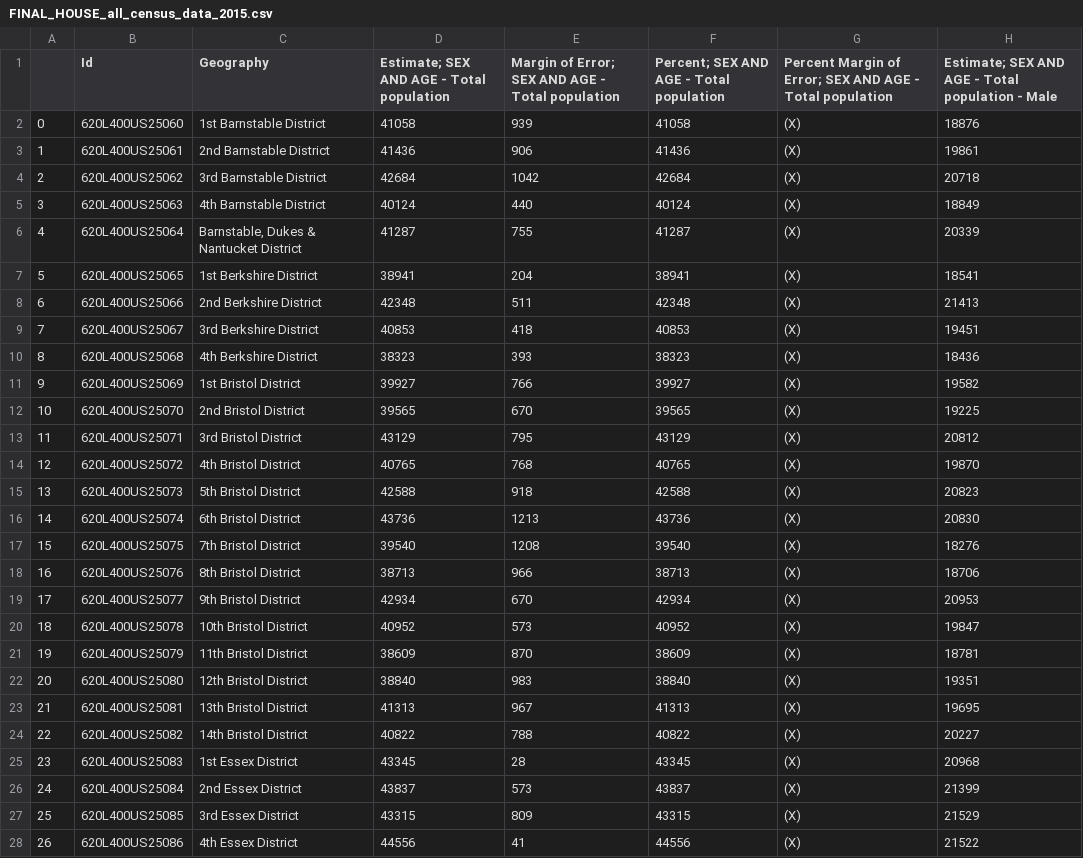
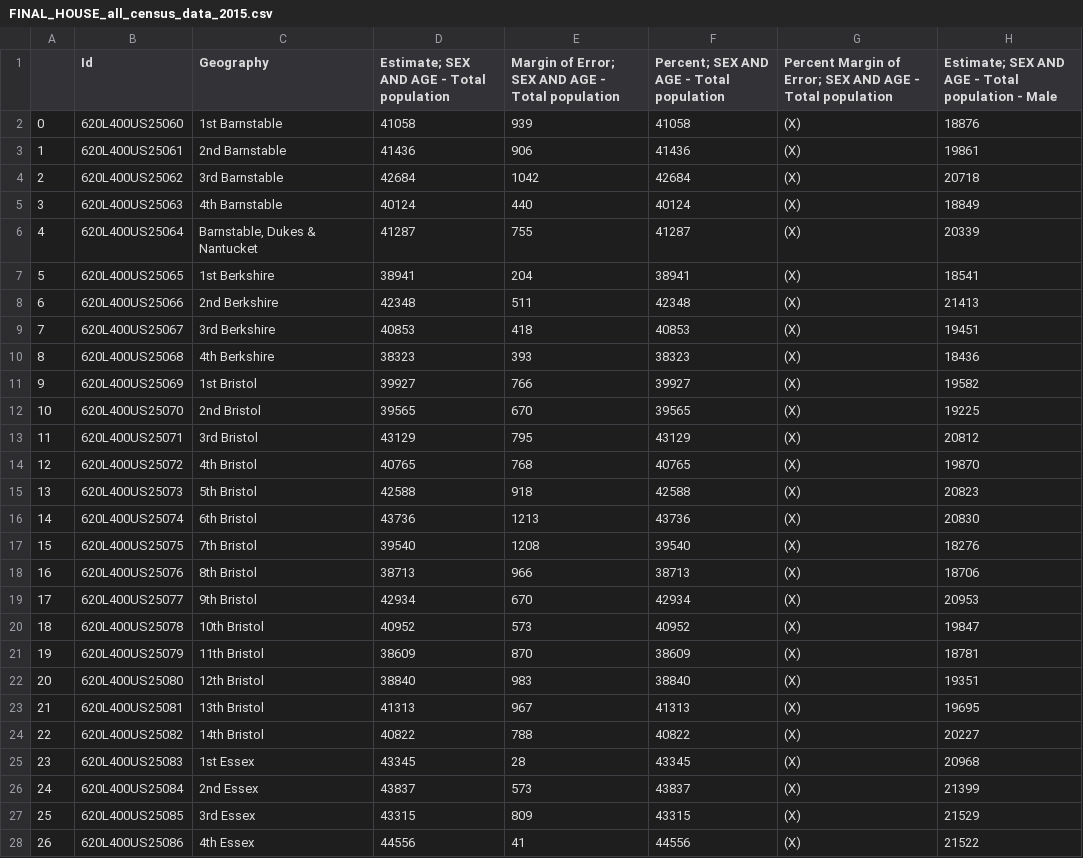
Before and after one commit to ferrys/cs-506-emerge-MA, a CSV file: historical_model/test_data/census/house/FINAL_HOUSE_all_census_data_2015.csv, drawn as a sheet; only a part is shown; the diff covers the shown part only; the diff names each change by its address in the sheet, - before the commit and + after, or states it on an @@ line.

Commit message:
fixed district names house data

```diff
--- a/historical_model/test_data/census/house/FINAL_HOUSE_all_census_data_2015.csv
+++ b/historical_model/test_data/census/house/FINAL_HOUSE_all_census_data_2015.csv
-C2 (Geography): 1st Barnstable District
+C2 (Geography): 1st Barnstable
-C3 (Geography): 2nd Barnstable District
+C3 (Geography): 2nd Barnstable
-C4 (Geography): 3rd Barnstable District
+C4 (Geography): 3rd Barnstable
-C5 (Geography): 4th Barnstable District
+C5 (Geography): 4th Barnstable
-C6 (Geography): Barnstable, Dukes & Nantucket District
+C6 (Geography): Barnstable, Dukes & Nantucket
-C7 (Geography): 1st Berkshire District
+C7 (Geography): 1st Berkshire
-C8 (Geography): 2nd Berkshire District
+C8 (Geography): 2nd Berkshire
-C9 (Geography): 3rd Berkshire District
+C9 (Geography): 3rd Berkshire
-C10 (Geography): 4th Berkshire District
+C10 (Geography): 4th Berkshire
-C11 (Geography): 1st Bristol District
+C11 (Geography): 1st Bristol
-C12 (Geography): 2nd Bristol District
+C12 (Geography): 2nd Bristol
-C13 (Geography): 3rd Bristol District
+C13 (Geography): 3rd Bristol
-C14 (Geography): 4th Bristol District
+C14 (Geography): 4th Bristol
-C15 (Geography): 5th Bristol District
+C15 (Geography): 5th Bristol
-C16 (Geography): 6th Bristol District
+C16 (Geography): 6th Bristol
-C17 (Geography): 7th Bristol District
+C17 (Geography): 7th Bristol
-C18 (Geography): 8th Bristol District
+C18 (Geography): 8th Bristol
-C19 (Geography): 9th Bristol District
+C19 (Geography): 9th Bristol
-C20 (Geography): 10th Bristol District
+C20 (Geography): 10th Bristol
-C21 (Geography): 11th Bristol District
+C21 (Geography): 11th Bristol
-C22 (Geography): 12th Bristol District
+C22 (Geography): 12th Bristol
-C23 (Geography): 13th Bristol District
+C23 (Geography): 13th Bristol
-C24 (Geography): 14th Bristol District
+C24 (Geography): 14th Bristol
-C25 (Geography): 1st Essex District
+C25 (Geography): 1st Essex
-C26 (Geography): 2nd Essex District
+C26 (Geography): 2nd Essex
-C27 (Geography): 3rd Essex District
+C27 (Geography): 3rd Essex
-C28 (Geography): 4th Essex District
+C28 (Geography): 4th Essex
```
Also changed, not shown: 133 edited cells elsewhere in this file, historical_model/train_data/census/house/FINAL_HOUSE_all_census_data_2010.csv, historical_model/train_data/census/house/FINAL_HOUSE_all_census_data_2011.csv, 2 other files.
